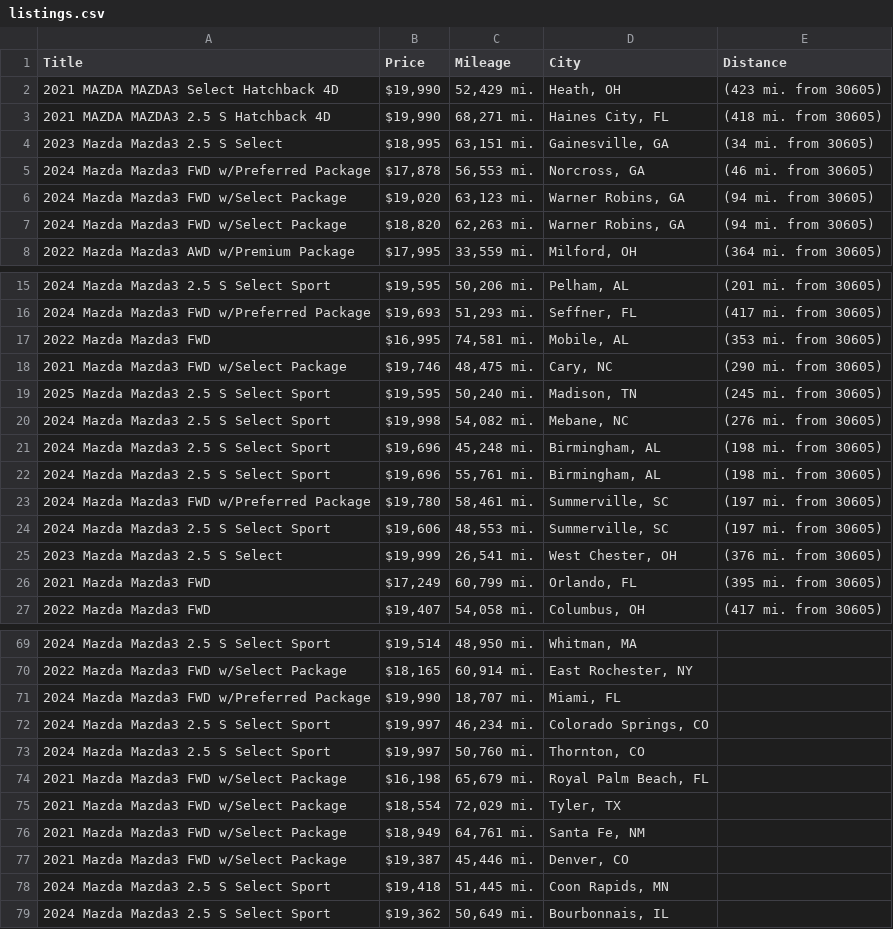
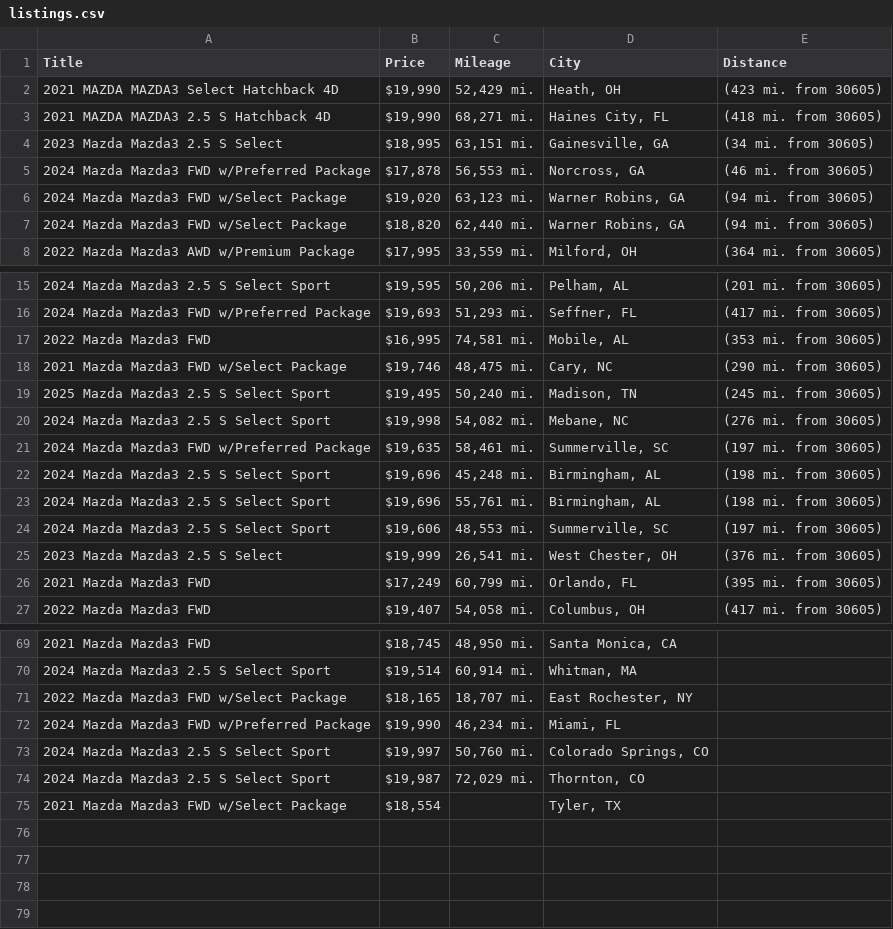
Before and after one commit to jwd0526/go-practice, a CSV file: listings.csv, drawn as a sheet; only a part is shown, gaps mark what is left out; the diff covers the shown part only.

```diff
--- a/listings.csv
+++ b/listings.csv
@@ -6,3 +6,3 @@ Title,Price,Mileage,City,Distance
 2024 Mazda Mazda3 FWD w/Select Package,"$19,020","63,123 mi.","Warner Robins, GA",(94 mi. from 30605)
-2024 Mazda Mazda3 FWD w/Select Package,"$18,820","62,263 mi.","Warner Robins, GA",(94 mi. from 30605)
+2024 Mazda Mazda3 FWD w/Select Package,"$18,820","62,440 mi.","Warner Robins, GA",(94 mi. from 30605)
 2022 Mazda Mazda3 AWD w/Premium Package,"$17,995","33,559 mi.","Milford, OH",(364 mi. from 30605)
@@ -18,7 +18,7 @@ Title,Price,Mileage,City,Distance
 2021 Mazda Mazda3 FWD w/Select Package,"$19,746","48,475 mi.","Cary, NC",(290 mi. from 30605)
-2025 Mazda Mazda3 2.5 S Select Sport,"$19,595","50,240 mi.","Madison, TN",(245 mi. from 30605)
+2025 Mazda Mazda3 2.5 S Select Sport,"$19,495","50,240 mi.","Madison, TN",(245 mi. from 30605)
 2024 Mazda Mazda3 2.5 S Select Sport,"$19,998","54,082 mi.","Mebane, NC",(276 mi. from 30605)
+2024 Mazda Mazda3 FWD w/Preferred Package,"$19,635","58,461 mi.","Summerville, SC",(197 mi. from 30605)
 2024 Mazda Mazda3 2.5 S Select Sport,"$19,696","45,248 mi.","Birmingham, AL",(198 mi. from 30605)
 2024 Mazda Mazda3 2.5 S Select Sport,"$19,696","55,761 mi.","Birmingham, AL",(198 mi. from 30605)
-2024 Mazda Mazda3 FWD w/Preferred Package,"$19,780","58,461 mi.","Summerville, SC",(197 mi. from 30605)
 2024 Mazda Mazda3 2.5 S Select Sport,"$19,606","48,553 mi.","Summerville, SC",(197 mi. from 30605)
@@ -69,11 +69,7 @@ Title,Price,Mileage,City,Distance
-2024 Mazda Mazda3 2.5 S Select Sport,"$19,514","48,950 mi.","Whitman, MA",
-2022 Mazda Mazda3 FWD w/Select Package,"$18,165","60,914 mi.","East Rochester, NY",
-2024 Mazda Mazda3 FWD w/Preferred Package,"$19,990","18,707 mi.","Miami, FL",
-2024 Mazda Mazda3 2.5 S Select Sport,"$19,997","46,234 mi.","Colorado Springs, CO",
-2024 Mazda Mazda3 2.5 S Select Sport,"$19,997","50,760 mi.","Thornton, CO",
-2021 Mazda Mazda3 FWD w/Select Package,"$16,198","65,679 mi.","Royal Palm Beach, FL",
-2021 Mazda Mazda3 FWD w/Select Package,"$18,554","72,029 mi.","Tyler, TX",
-2021 Mazda Mazda3 FWD w/Select Package,"$18,949","64,761 mi.","Santa Fe, NM",
-2021 Mazda Mazda3 FWD w/Select Package,"$19,387","45,446 mi.","Denver, CO",
-2024 Mazda Mazda3 2.5 S Select Sport,"$19,418","51,445 mi.","Coon Rapids, MN",
-2024 Mazda Mazda3 2.5 S Select Sport,"$19,362","50,649 mi.","Bourbonnais, IL",
+2021 Mazda Mazda3 FWD,"$18,745","48,950 mi.","Santa Monica, CA",
+2024 Mazda Mazda3 2.5 S Select Sport,"$19,514","60,914 mi.","Whitman, MA",
+2022 Mazda Mazda3 FWD w/Select Package,"$18,165","18,707 mi.","East Rochester, NY",
+2024 Mazda Mazda3 FWD w/Preferred Package,"$19,990","46,234 mi.","Miami, FL",
+2024 Mazda Mazda3 2.5 S Select Sport,"$19,997","50,760 mi.","Colorado Springs, CO",
+2024 Mazda Mazda3 2.5 S Select Sport,"$19,987","72,029 mi.","Thornton, CO",
+2021 Mazda Mazda3 FWD w/Select Package,"$18,554",,"Tyler, TX",
```
Also changed, not shown: 5 added rows, 5 removed rows, 1 moved row and 23 edited cells elsewhere in this file, 1 other file.
